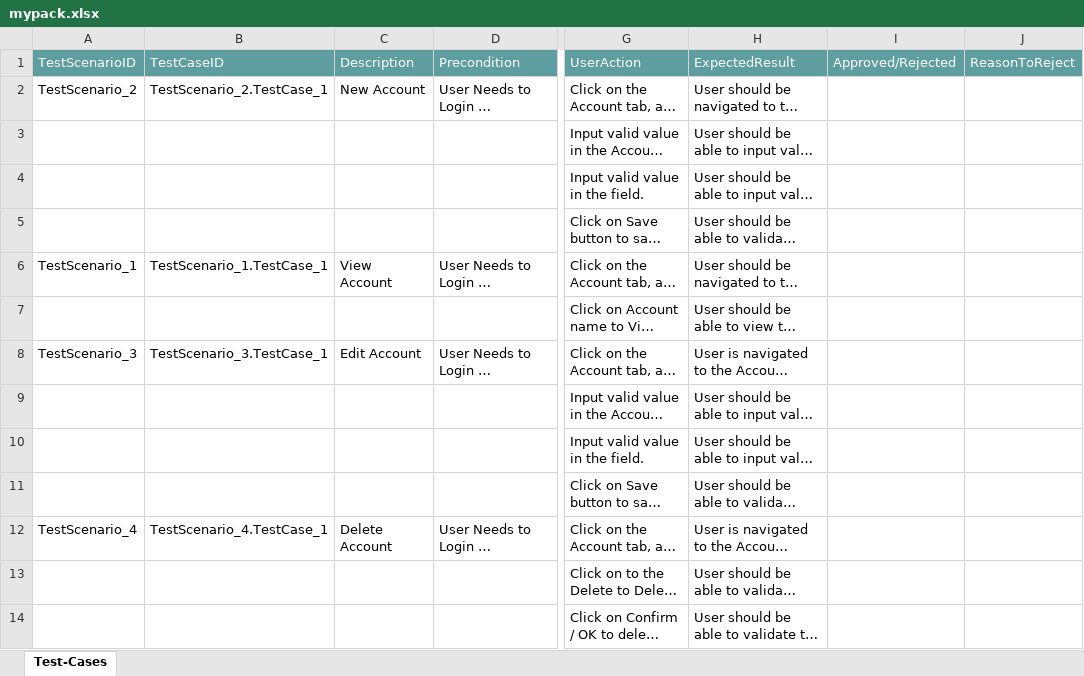
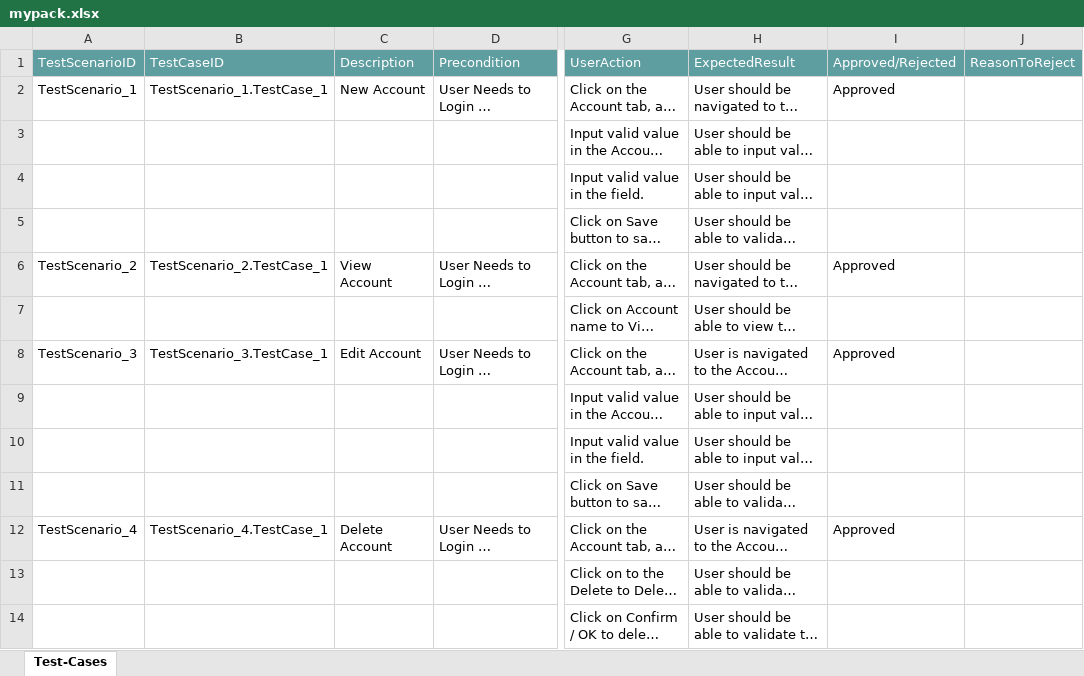
Before and after one commit to ShaikMohamedIrfan/testflowTest, an Excel workbook: mypack.xlsx, sheet Test-Cases, drawn as a sheet; only a part is shown, gaps mark what is left out; long unchanged cells end in …; values as stored, in another font and other column widths than the file's, no borders; table styles not drawn; the diff names each change by its address in the sheet, - before the commit and + after, or states it on an @@ line.

Commit message:
Add files via upload

```diff
--- a/mypack.xlsx (sheet Test-Cases)
+++ b/mypack.xlsx (sheet Test-Cases)
-A2: TestScenario_2
+A2: TestScenario_1
-B2: TestScenario_2.TestCase_1
+B2: TestScenario_1.TestCase_1
-I2: (empty)
+I2: Approved
-A6: TestScenario_1
+A6: TestScenario_2
-B6: TestScenario_1.TestCase_1
+B6: TestScenario_2.TestCase_1
-I6: (empty)
+I6: Approved
-I8: (empty)
+I8: Approved
-I12: (empty)
+I12: Approved
```
